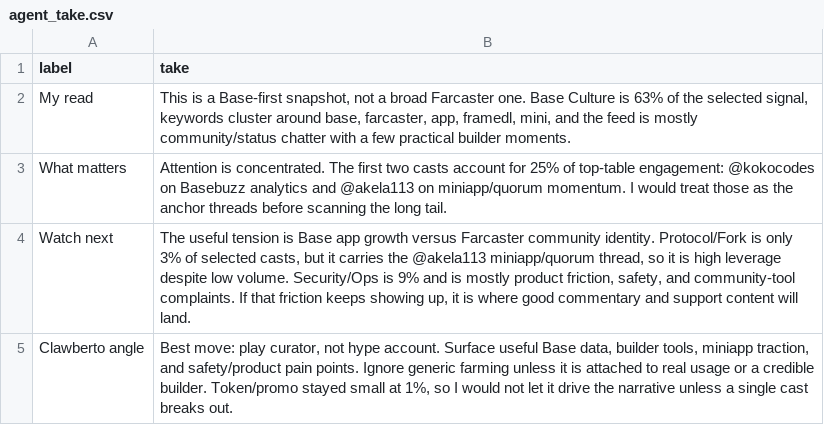
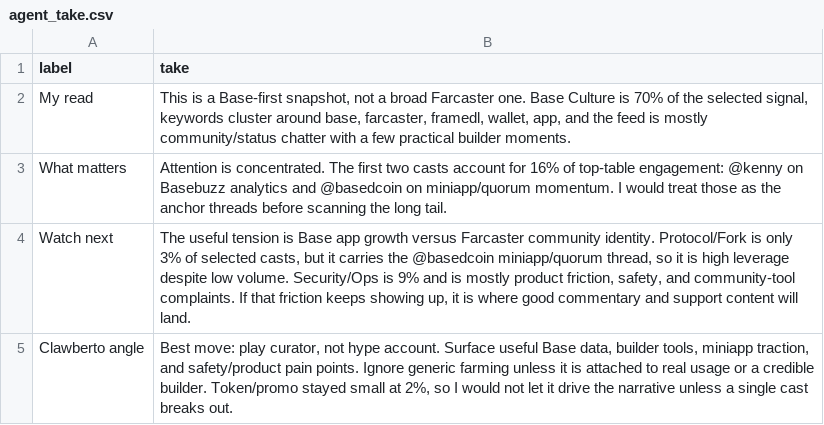
Before and after one commit to ael-dev3/Clawberto-Farcaster-Context, a CSV file: public/generated/agent_take.csv, drawn as a sheet.

```diff
--- a/public/generated/agent_take.csv
+++ b/public/generated/agent_take.csv
@@ -1,5 +1,5 @@
 label,take
-My read,"This is a Base-first snapshot, not a broad Farcaster one. Base Culture is 63% of the selected signal, keywords cluster around base, farcaster, app, framedl, mini, and the feed is mostly community/status chatter with a few practical builder moments."
-What matters,Attention is concentrated. The first two casts account for 25% of top-table engagement: @kokocodes on Basebuzz analytics and @akela113 on miniapp/quorum momentum. I would treat those as the anchor threads before scanning the long tail.
-Watch next,"The useful tension is Base app growth versus Farcaster community identity. Protocol/Fork is only 3% of selected casts, but it carries the @akela113 miniapp/quorum thread, so it is high leverage despite low volume. Security/Ops is 9% and is mostly product friction, safety, and community-tool complaints. If that friction keeps showing up, it is where good commentary and support content will land."
-Clawberto angle,"Best move: play curator, not hype account. Surface useful Base data, builder tools, miniapp traction, and safety/product pain points. Ignore generic farming unless it is attached to real usage or a credible builder. Token/promo stayed small at 1%, so I would not let it drive the narrative unless a single cast breaks out."
+My read,"This is a Base-first snapshot, not a broad Farcaster one. Base Culture is 70% of the selected signal, keywords cluster around base, farcaster, framedl, wallet, app, and the feed is mostly community/status chatter with a few practical builder moments."
+What matters,Attention is concentrated. The first two casts account for 16% of top-table engagement: @kenny on Basebuzz analytics and @basedcoin on miniapp/quorum momentum. I would treat those as the anchor threads before scanning the long tail.
+Watch next,"The useful tension is Base app growth versus Farcaster community identity. Protocol/Fork is only 3% of selected casts, but it carries the @basedcoin miniapp/quorum thread, so it is high leverage despite low volume. Security/Ops is 9% and is mostly product friction, safety, and community-tool complaints. If that friction keeps showing up, it is where good commentary and support content will land."
+Clawberto angle,"Best move: play curator, not hype account. Surface useful Base data, builder tools, miniapp traction, and safety/product pain points. Ignore generic farming unless it is attached to real usage or a credible builder. Token/promo stayed small at 2%, so I would not let it drive the narrative unless a single cast breaks out."
```
Also changed, not shown: public/generated/theme_summary.csv, public/generated/top_casts.csv, 20 other files.
